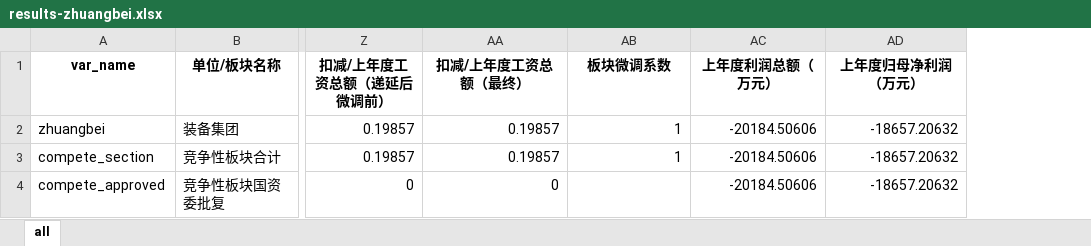
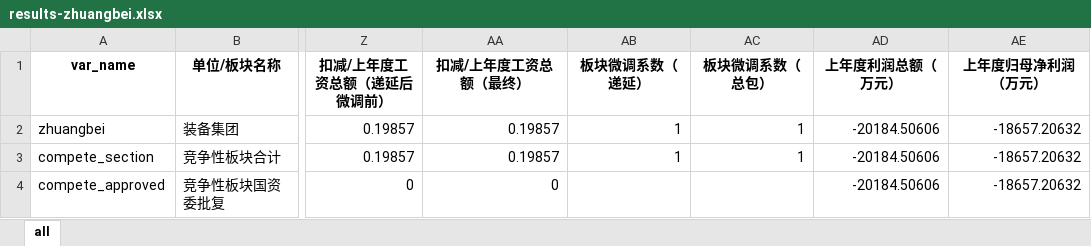
Before and after one commit to alpertSnow/wage_package_estimation, an Excel workbook: results-zhuangbei.xlsx, sheet all, drawn as a sheet; only a part is shown, gaps mark what is left out; values as stored, in another font and other column widths than the file's, no borders; the diff names each change by its address in the sheet, - before the commit and + after, or states it on an @@ line.

```diff
--- a/results-zhuangbei.xlsx (sheet all)
+++ b/results-zhuangbei.xlsx (sheet all)
+column AC (板块微调系数（总包）), rows 2-3: 1 | 1
-AB1: 板块微调系数
+AB1: 板块微调系数（递延）
```
Also changed, not shown: results-with-zb.xlsx, results.xlsx, 9 other files.
